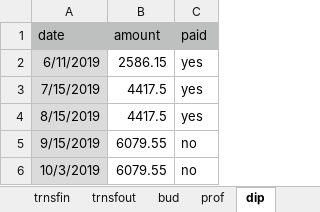
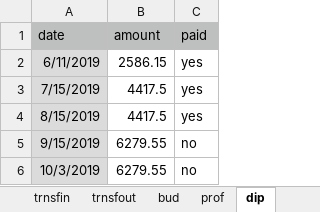
Before and after one commit to AleixCutting/LindemansProforma, an Excel workbook: _site/rooming.xlsx, sheet dip, drawn as a sheet; values as stored, in another font and other column widths than the file's, no borders; the diff names each change by its address in the sheet, - before the commit and + after, or states it on an @@ line.

```diff
--- a/_site/rooming.xlsx (sheet dip)
+++ b/_site/rooming.xlsx (sheet dip)
-B5:B6 (amount): 6079.55
+B5:B6 (amount): 6279.55
```
Also changed, not shown: sheet prof, rooming.xlsx, 1 other file.
